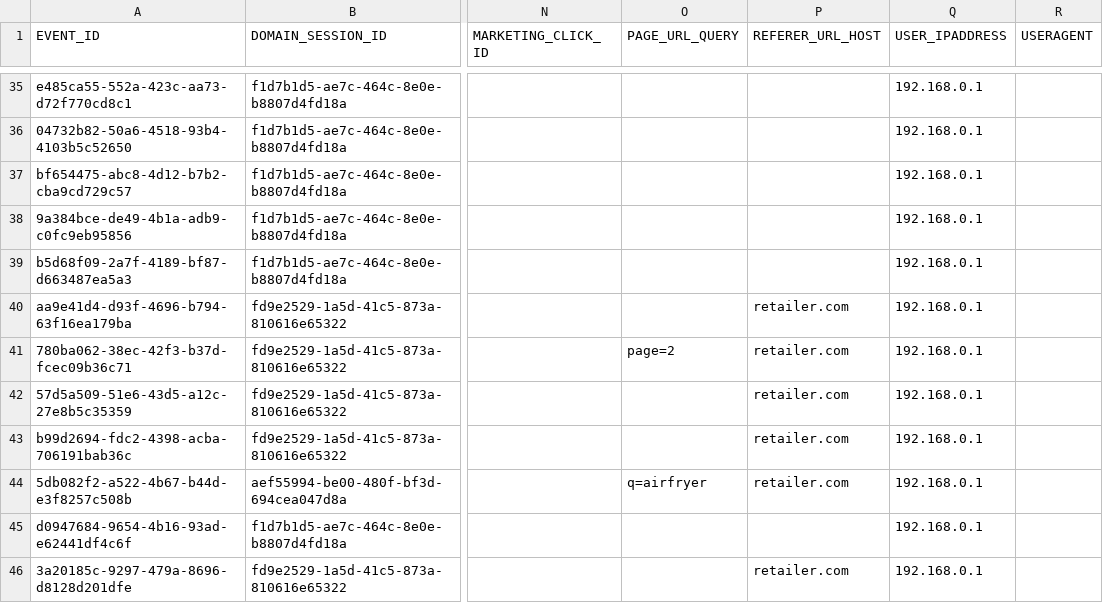
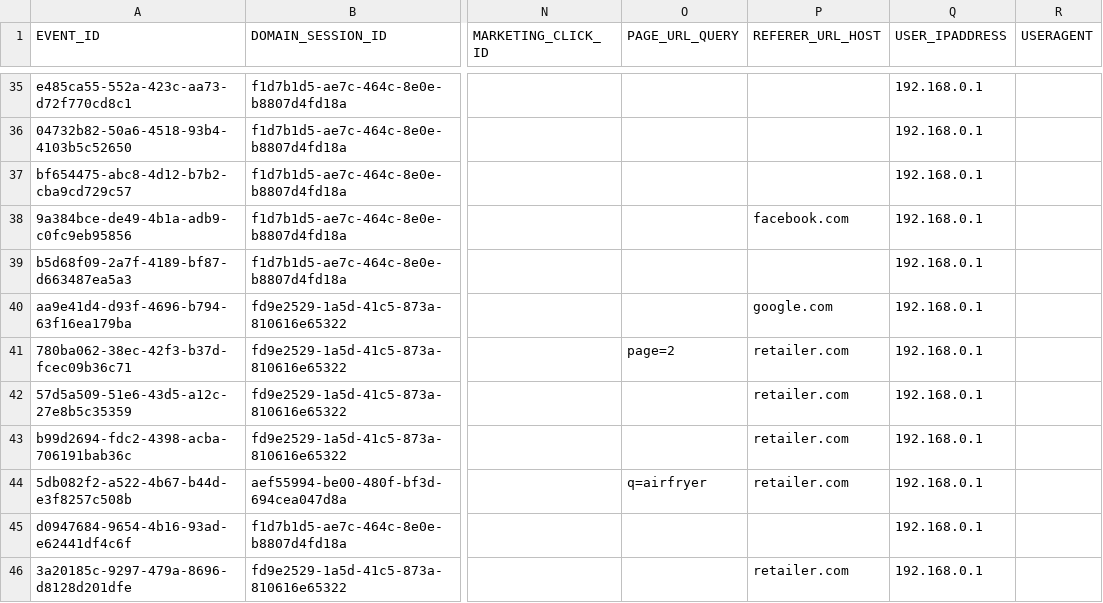
Before and after one commit to rittmananalytics/ra_attribution, a CSV file: data/events.csv, drawn as a sheet; only a part is shown, gaps mark what is left out; the diff names each change by its address in the sheet, - before the commit and + after, or states it on an @@ line.

Commit message:
update to test data

```diff
--- a/data/events.csv
+++ b/data/events.csv
-P38 (REFERER_URL_HOST): (empty)
+P38 (REFERER_URL_HOST): facebook.com
-P40 (REFERER_URL_HOST): retailer.com
+P40 (REFERER_URL_HOST): google.com
```
Also changed, not shown: data/orders.csv, 2 other files.
